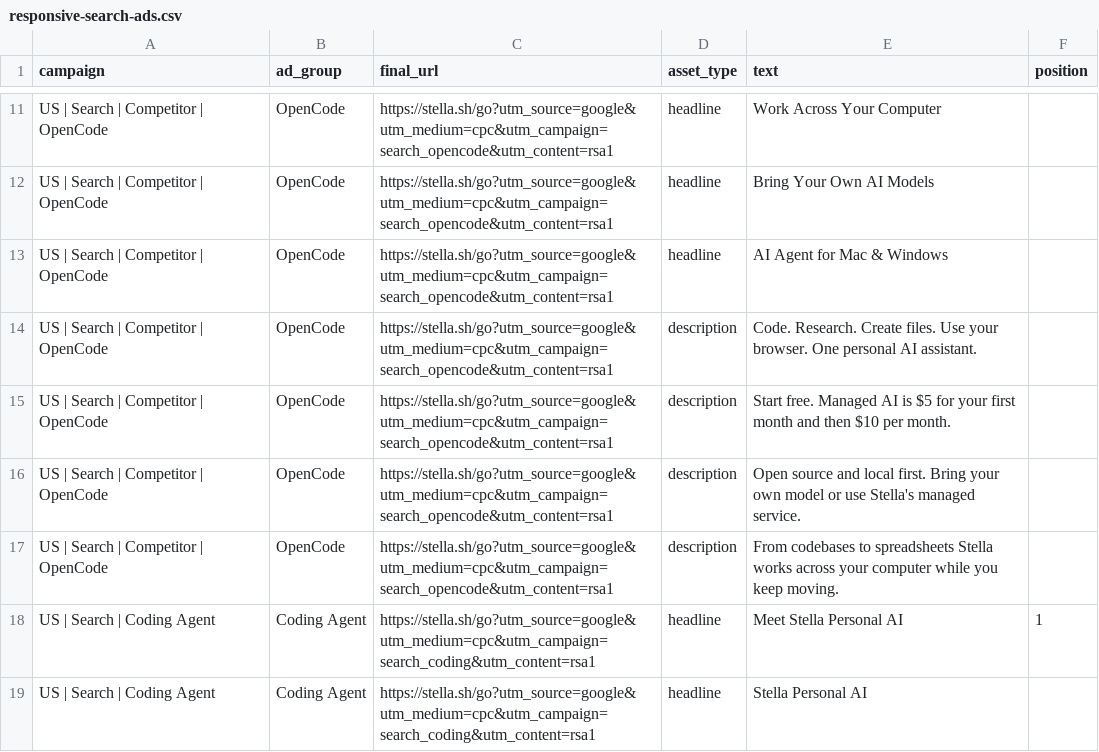
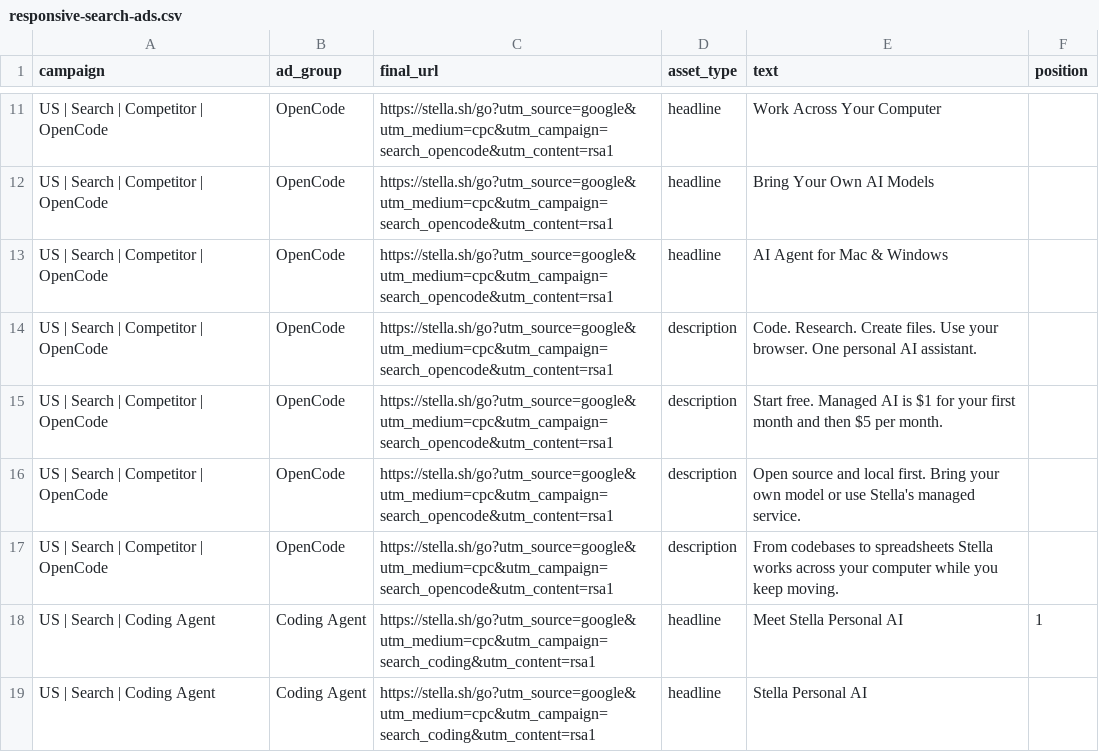
Before and after one commit to ruuxi/stella-v2, a CSV file: docs/marketing/responsive-search-ads.csv, drawn as a sheet; only a part is shown, gaps mark what is left out; the diff covers the shown part only.

```diff
--- a/docs/marketing/responsive-search-ads.csv
+++ b/docs/marketing/responsive-search-ads.csv
@@ -14,3 +14,3 @@ US | Search | Competitor | OpenCode,OpenCode,https://stella.sh/go?utm_source=goo
 US | Search | Competitor | OpenCode,OpenCode,https://stella.sh/go?utm_source=google&utm_medium=cpc&utm_campaign=search_opencode&utm_content=rsa1,description,Code. Research. Create files. Use your browser. One personal AI assistant.
-US | Search | Competitor | OpenCode,OpenCode,https://stella.sh/go?utm_source=google&utm_medium=cpc&utm_campaign=search_opencode&utm_content=rsa1,description,Start free. Managed AI is $5 for your first month and then $10 per month.
+US | Search | Competitor | OpenCode,OpenCode,https://stella.sh/go?utm_source=google&utm_medium=cpc&utm_campaign=search_opencode&utm_content=rsa1,description,Start free. Managed AI is $1 for your first month and then $5 per month.
 US | Search | Competitor | OpenCode,OpenCode,https://stella.sh/go?utm_source=google&utm_medium=cpc&utm_campaign=search_opencode&utm_content=rsa1,description,Open source and local first. Bring your own model or use Stella's managed service.
```
Also changed, not shown: 11 edited cells elsewhere in this file, docs/marketing/google-ads-bulk-import.csv, docs/marketing/google-ads-editor-import.csv, 6 other files.
